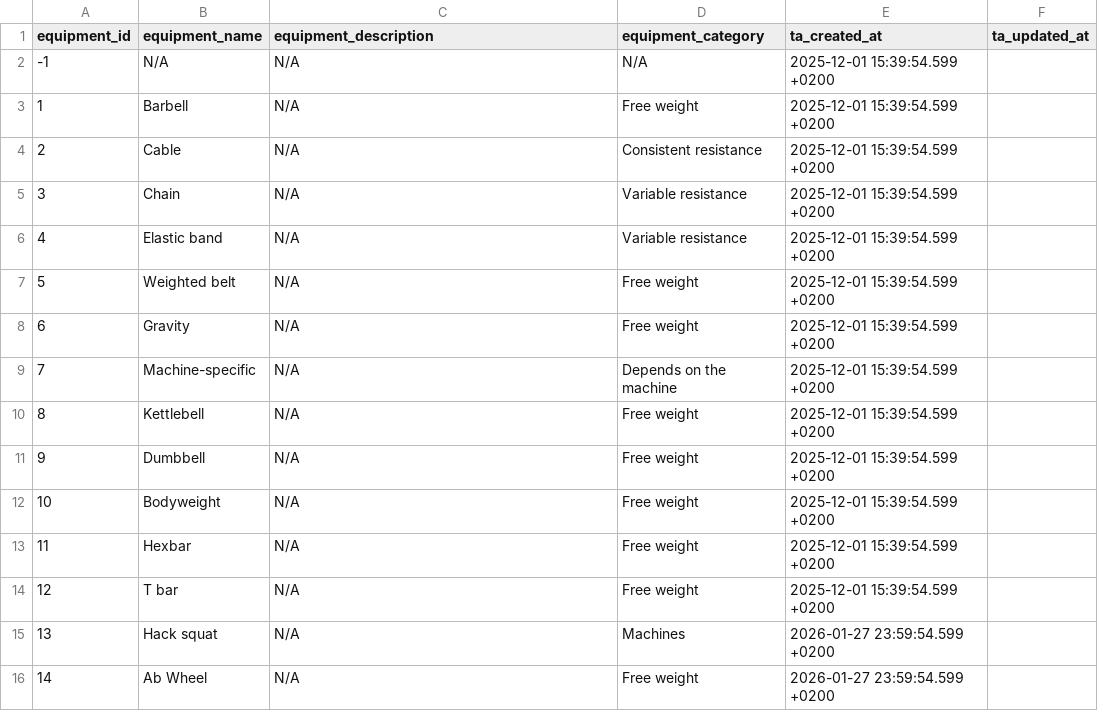
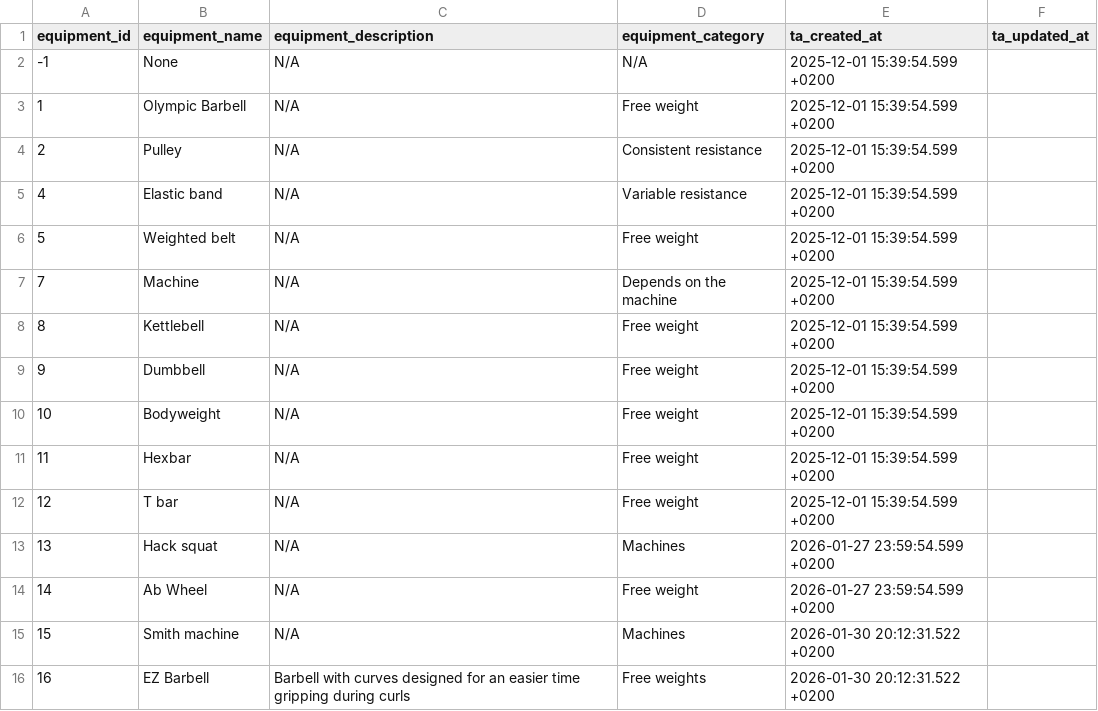
Before and after one commit to Codrul-si-Petro/Gym-Assistant, a CSV file: infra/dbt/transformation/seeds/seed_equipment.csv, drawn as a sheet.

```diff
--- a/infra/dbt/transformation/seeds/seed_equipment.csv
+++ b/infra/dbt/transformation/seeds/seed_equipment.csv
@@ -1,10 +1,8 @@
 equipment_id,equipment_name,equipment_description,equipment_category,ta_created_at,ta_updated_at
--1,N/A,N/A,N/A,2025-12-01 15:39:54.599 +0200,
-1,Barbell,N/A,Free weight,2025-12-01 15:39:54.599 +0200,
-2,Cable,N/A,Consistent resistance,2025-12-01 15:39:54.599 +0200,
-3,Chain,N/A,Variable resistance,2025-12-01 15:39:54.599 +0200,
+-1,None,N/A,N/A,2025-12-01 15:39:54.599 +0200,
+1,Olympic Barbell,N/A,Free weight,2025-12-01 15:39:54.599 +0200,
+2,Pulley,N/A,Consistent resistance,2025-12-01 15:39:54.599 +0200,
 4,Elastic band,N/A,Variable resistance,2025-12-01 15:39:54.599 +0200,
 5,Weighted belt,N/A,Free weight,2025-12-01 15:39:54.599 +0200,
-6,Gravity,N/A,Free weight,2025-12-01 15:39:54.599 +0200,
-7,Machine-specific,N/A,Depends on the machine,2025-12-01 15:39:54.599 +0200,
+7,Machine,N/A,Depends on the machine,2025-12-01 15:39:54.599 +0200,
 8,Kettlebell,N/A,Free weight,2025-12-01 15:39:54.599 +0200,
@@ -16 +14,3 @@ equipment_id,equipment_name,equipment_description,equipment_category,ta_created_
 14,Ab Wheel,N/A,Free weight,2026-01-27 23:59:54.599 +0200,
+15,Smith machine,N/A,Machines,2026-01-30 20:12:31.522 +0200,
+16,EZ Barbell,Barbell with curves designed for an easier time gripping during curls, Free weights,2026-01-30 20:12:31.522 +0200,
```
Also changed, not shown: infra/dbt/transformation/seeds/seed_attachments.csv, infra/dbt/transformation/seeds/seed_exercises.csv, 1 other file.
